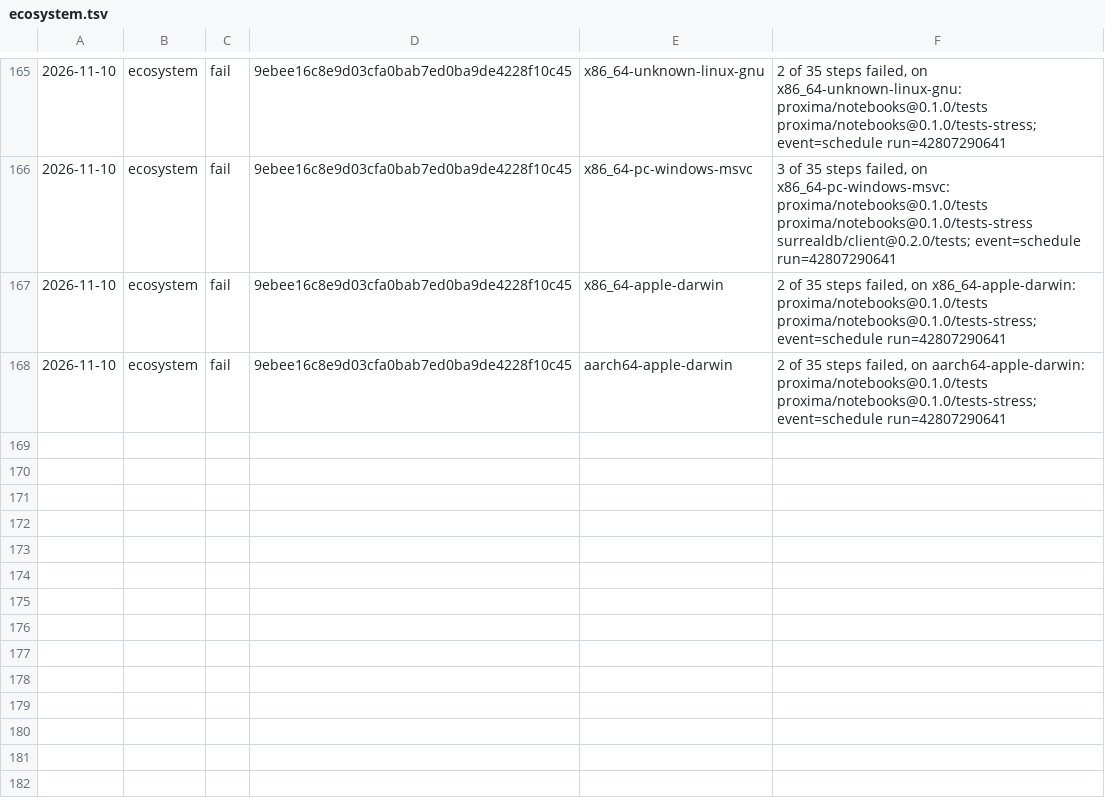
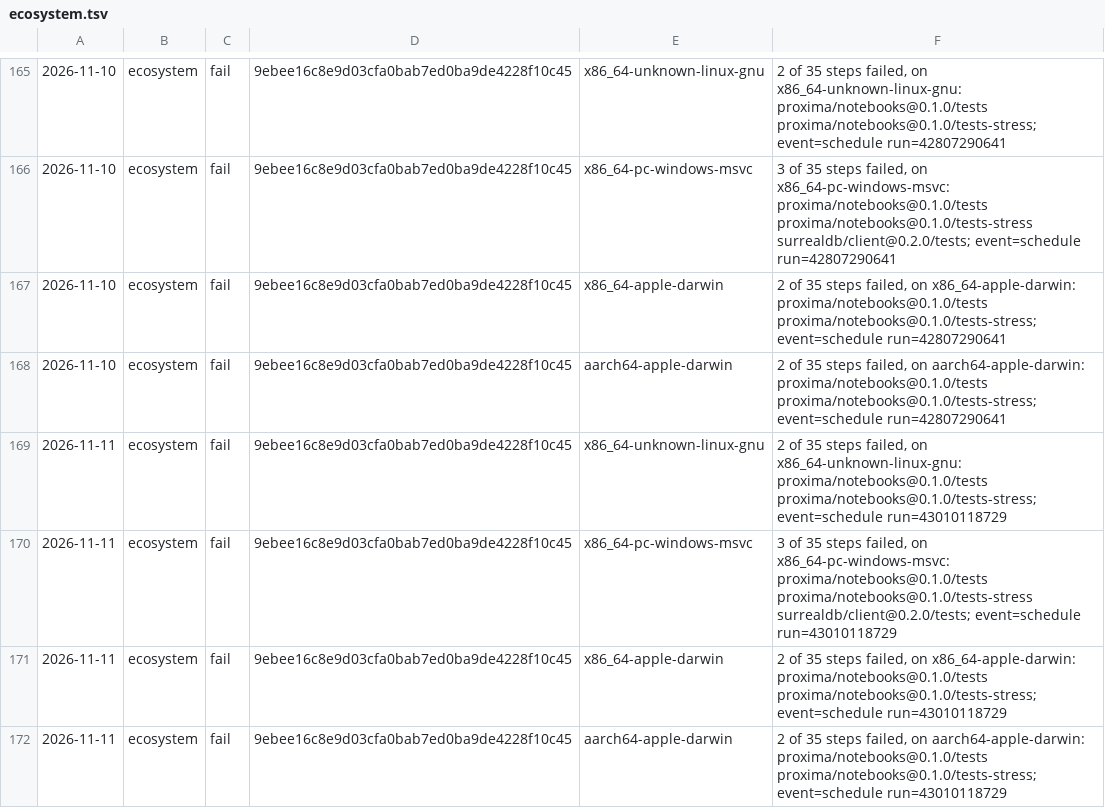
Before and after one commit to sinisterMage/WSharp, a TSV file: soak/ecosystem.tsv, drawn as a sheet; only a part is shown, gaps mark what is left out; the diff names each change by its address in the sheet, - before the commit and + after, or states it on an @@ line.

```diff
--- a/soak/ecosystem.tsv
+++ b/soak/ecosystem.tsv
+row 169: 2026-11-11 | ecosystem | fail | 9ebee16c8e9d03cfa0bab7ed0ba9de4228f10c45 | x86_64-unknown-linux-gnu | 2 of 35 steps failed, on x86_64-unknown-linux-gnu: proxima/notebooks@0.1.0/tests proxima/notebooks@0.1.0/tests-stress; event=schedule run=43010118729
+row 170: 2026-11-11 | ecosystem | fail | 9ebee16c8e9d03cfa0bab7ed0ba9de4228f10c45 | x86_64-pc-windows-msvc | 3 of 35 steps failed, on x86_64-pc-windows-msvc: proxima/notebooks@0.1.0/tests proxima/notebooks@0.1.0/tests-stress surrealdb/client@0.2.0/tests; event=schedule run=43010118729
+row 171: 2026-11-11 | ecosystem | fail | 9ebee16c8e9d03cfa0bab7ed0ba9de4228f10c45 | x86_64-apple-darwin | 2 of 35 steps failed, on x86_64-apple-darwin: proxima/notebooks@0.1.0/tests proxima/notebooks@0.1.0/tests-stress; event=schedule run=43010118729
+row 172: 2026-11-11 | ecosystem | fail | 9ebee16c8e9d03cfa0bab7ed0ba9de4228f10c45 | aarch64-apple-darwin | 2 of 35 steps failed, on aarch64-apple-darwin: proxima/notebooks@0.1.0/tests proxima/notebooks@0.1.0/tests-stress; event=schedule run=43010118729
```
